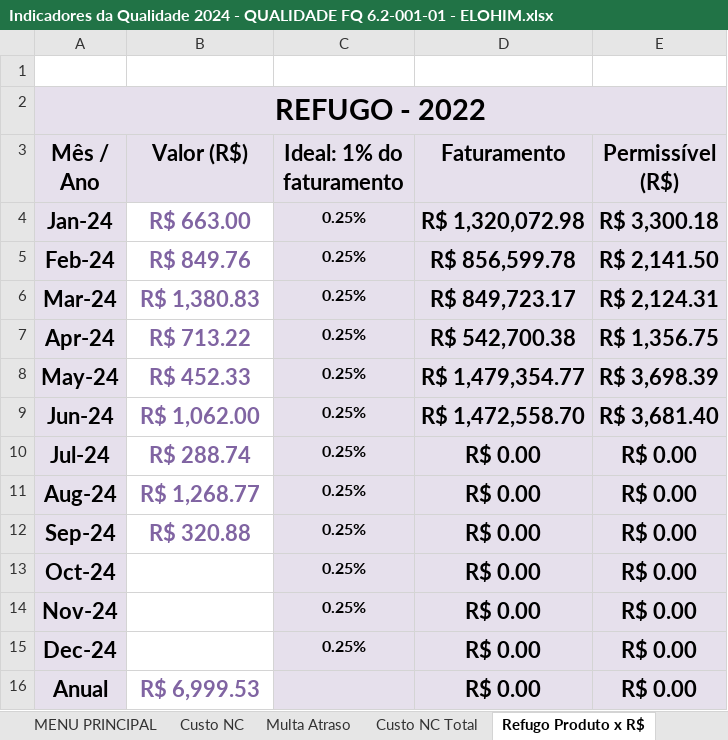
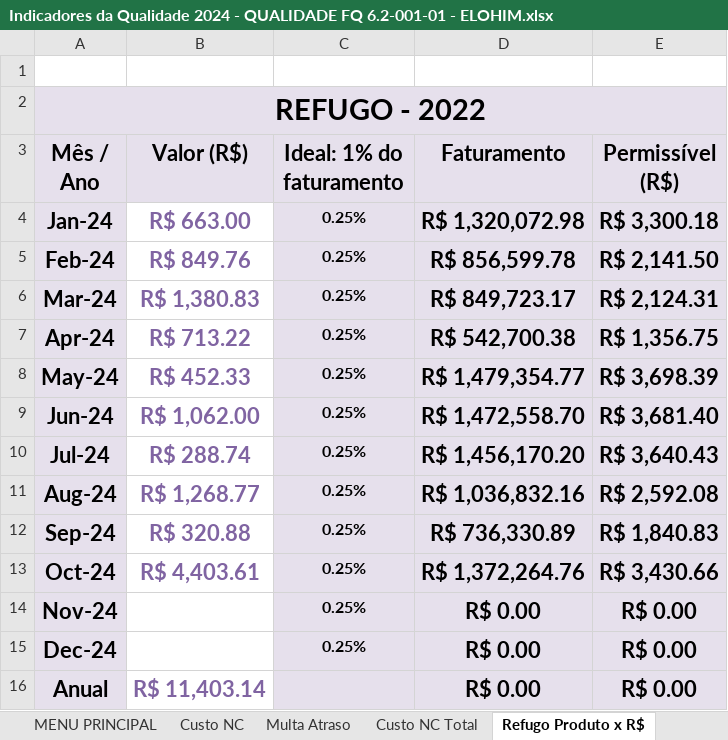
Before and after one commit to MatheusRiosBarcelos/Indicadores, an Excel workbook: Indicadores da Qualidade 2024 - QUALIDADE FQ 6.2-001-01 - ELOHIM.xlsx, sheet Refugo Produto x R$, drawn as a sheet; values as stored, in another font and other column widths than the file's, no borders; charts and pictures not drawn; the diff names each change by its address in the sheet, - before the commit and + after, or states it on an @@ line.

```diff
--- a/Indicadores da Qualidade 2024 - QUALIDADE FQ 6.2-001-01 - ELOHIM.xlsx (sheet Refugo Produto x R$)
+++ b/Indicadores da Qualidade 2024 - QUALIDADE FQ 6.2-001-01 - ELOHIM.xlsx (sheet Refugo Produto x R$)
-D10 (Faturamento): R$ 0.00
+D10 (Faturamento): R$ 1,456,170.20
-E10 (Permissível (R$)): R$ 0.00
+E10 (Permissível (R$)): R$ 3,640.43
-D11 (Faturamento): R$ 0.00
+D11 (Faturamento): R$ 1,036,832.16
-E11 (Permissível (R$)): R$ 0.00
+E11 (Permissível (R$)): R$ 2,592.08
-D12 (Faturamento): R$ 0.00
+D12 (Faturamento): R$ 736,330.89
-E12 (Permissível (R$)): R$ 0.00
+E12 (Permissível (R$)): R$ 1,840.83
-B13 (Valor (R$)): (empty)
+B13 (Valor (R$)): R$ 4,403.61
-D13 (Faturamento): R$ 0.00
+D13 (Faturamento): R$ 1,372,264.76
-E13 (Permissível (R$)): R$ 0.00
+E13 (Permissível (R$)): R$ 3,430.66
-B16 (Valor (R$)): R$ 6,999.53
+B16 (Valor (R$)): R$ 11,403.14
```
Also changed, not shown: sheet NC - INT. Nº DE PEÇAS, sheet NC - EXT. Nº DE PEÇAS, sheet Retrabalho Produto x R$, sheet DADOS, sheet NC - INTERNAS, sheet Custo NC Total, 2 more sheets, formulas that keep their value, charts or pictures.
